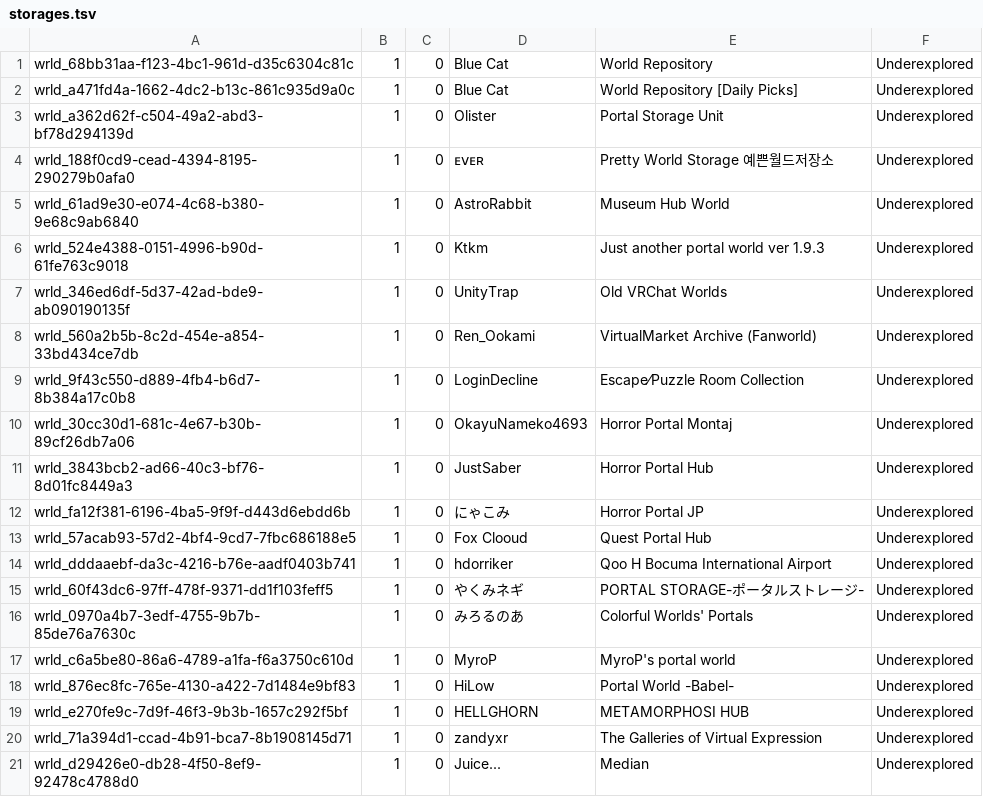
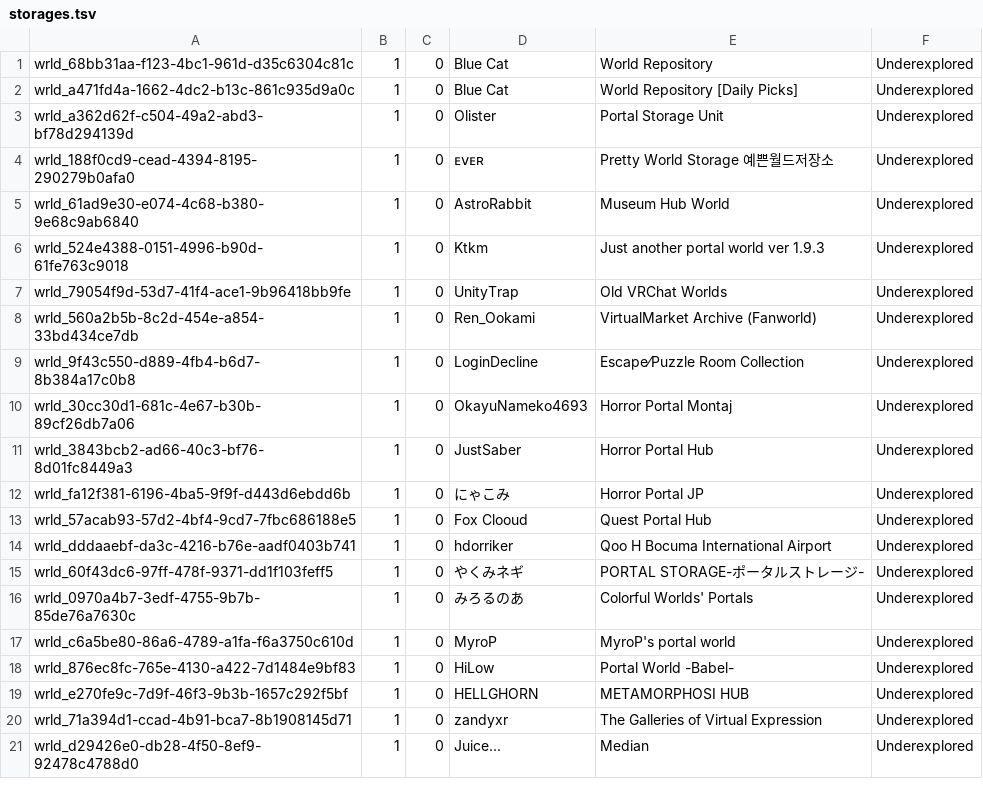
Before and after one commit to Twila27/twila27.github.io, a TSV file: vr/portals/tour/storages.tsv, drawn as a sheet.

Commit message:
Update storages.tsv

```diff
--- a/vr/portals/tour/storages.tsv
+++ b/vr/portals/tour/storages.tsv
@@ -6,3 +6,3 @@ wrld_61ad9e30-e074-4c68-b380-9e68c9ab6840	1	0	AstroRabbit	Museum Hub World	Under
 wrld_524e4388-0151-4996-b90d-61fe763c9018	1	0	Ktkm	Just another portal world ver 1․9․3	Underexplored
-wrld_346ed6df-5d37-42ad-bde9-ab090190135f	1	0	UnityTrap	Old VRChat Worlds	Underexplored
+wrld_79054f9d-53d7-41f4-ace1-9b96418bb9fe	1	0	UnityTrap	Old VRChat Worlds	Underexplored
 wrld_560a2b5b-8c2d-454e-a854-33bd434ce7db	1	0	Ren_Ookami	VirtualMarket Archive (Fanworld)	Underexplored
```
